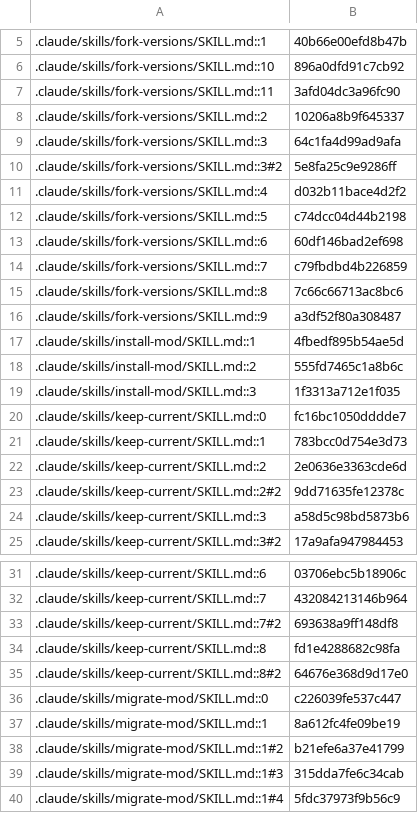
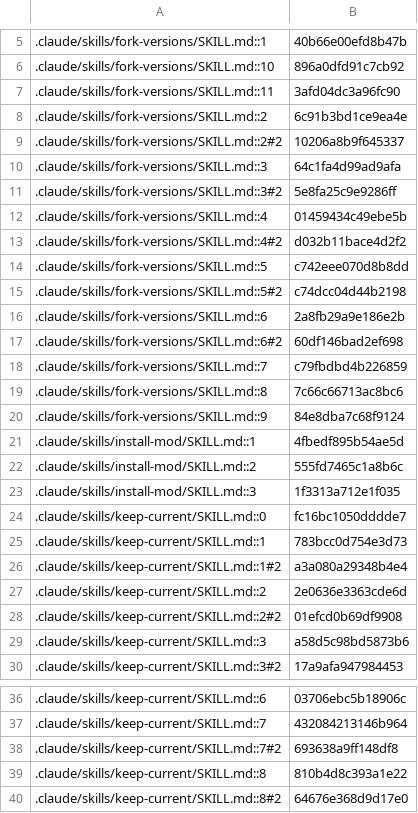
Before and after one commit to jivinstev/mc-mod-version-upgrade, a TSV file: docs/catalog-census.tsv, drawn as a sheet; only a part is shown, gaps mark what is left out; the shorter side is filled out with more unchanged rows.

```diff
--- a/docs/catalog-census.tsv
+++ b/docs/catalog-census.tsv
@@ -7,11 +7,15 @@
 .claude/skills/fork-versions/SKILL.md::11	3afd04dc3a96fc90
-.claude/skills/fork-versions/SKILL.md::2	10206a8b9f645337
+.claude/skills/fork-versions/SKILL.md::2	6c91b3bd1ce9ea4e
+.claude/skills/fork-versions/SKILL.md::2#2	10206a8b9f645337
 .claude/skills/fork-versions/SKILL.md::3	64c1fa4d99ad9afa
 .claude/skills/fork-versions/SKILL.md::3#2	5e8fa25c9e9286ff
-.claude/skills/fork-versions/SKILL.md::4	d032b11bace4d2f2
-.claude/skills/fork-versions/SKILL.md::5	c74dcc04d44b2198
-.claude/skills/fork-versions/SKILL.md::6	60df146bad2ef698
+.claude/skills/fork-versions/SKILL.md::4	01459434c49ebe5b
+.claude/skills/fork-versions/SKILL.md::4#2	d032b11bace4d2f2
+.claude/skills/fork-versions/SKILL.md::5	c742eee070d8b8dd
+.claude/skills/fork-versions/SKILL.md::5#2	c74dcc04d44b2198
+.claude/skills/fork-versions/SKILL.md::6	2a8fb29a9e186e2b
+.claude/skills/fork-versions/SKILL.md::6#2	60df146bad2ef698
 .claude/skills/fork-versions/SKILL.md::7	c79fbdbd4b226859
 .claude/skills/fork-versions/SKILL.md::8	7c66c66713ac8bc6
-.claude/skills/fork-versions/SKILL.md::9	a3df52f80a308487
+.claude/skills/fork-versions/SKILL.md::9	84e8dba7c68f9124
 .claude/skills/install-mod/SKILL.md::1	4fbedf895b54ae5d
@@ -21,4 +25,5 @@
 .claude/skills/keep-current/SKILL.md::1	783bcc0d754e3d73
+.claude/skills/keep-current/SKILL.md::1#2	a3a080a29348b4e4
 .claude/skills/keep-current/SKILL.md::2	2e0636e3363cde6d
-.claude/skills/keep-current/SKILL.md::2#2	9dd71635fe12378c
+.claude/skills/keep-current/SKILL.md::2#2	01efcd0b69df9908
 .claude/skills/keep-current/SKILL.md::3	a58d5c98bd5873b6
@@ -33,3 +38,3 @@
 .claude/skills/keep-current/SKILL.md::7#2	693638a9ff148df8
-.claude/skills/keep-current/SKILL.md::8	fd1e4288682c98fa
+.claude/skills/keep-current/SKILL.md::8	810b4d8c393a1e22
 .claude/skills/keep-current/SKILL.md::8#2	64676e368d9d17e0
```
Also changed, not shown: 3 other files.
